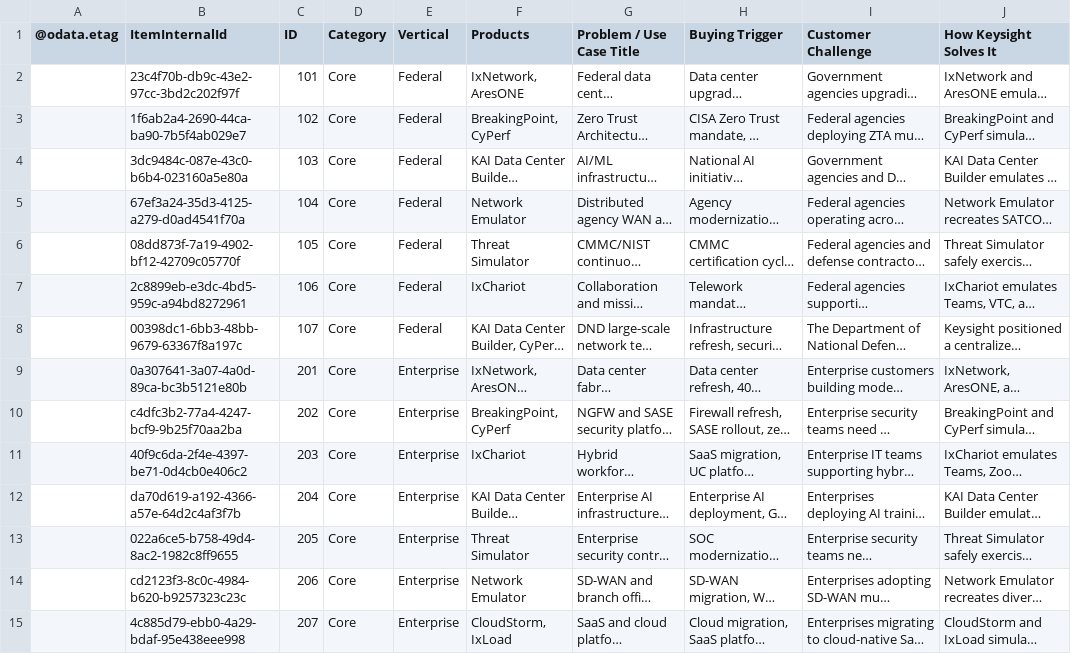
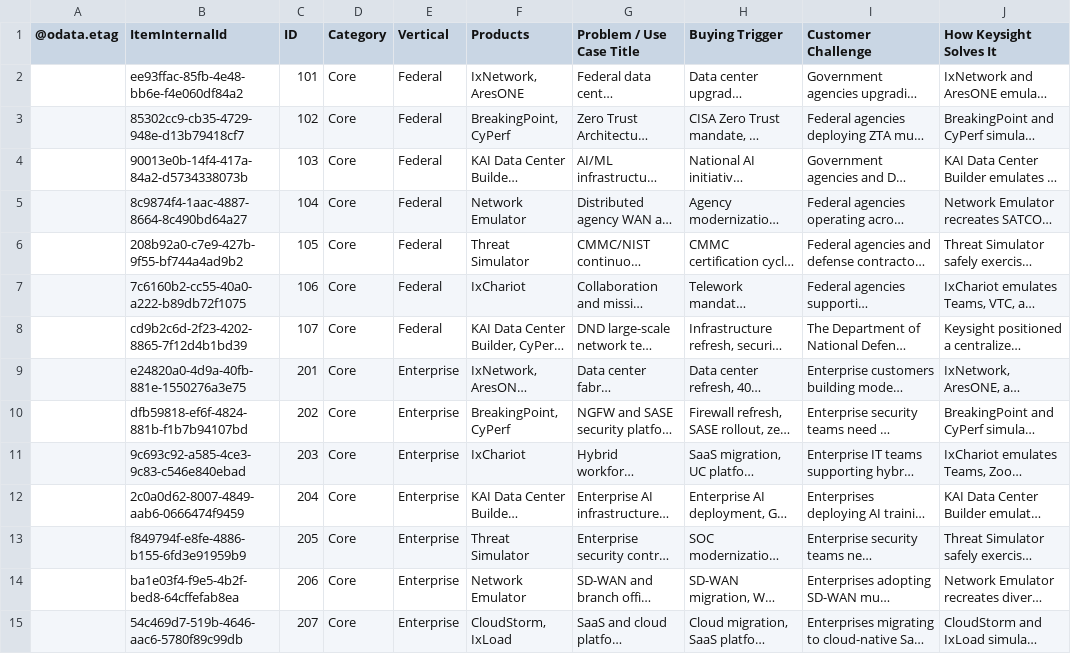
Before and after one commit to sksrinivasan27/keysight-nts-hub-pipeline, a CSV file: data/use_cases.csv, drawn as a sheet; only a part is shown; long unchanged cells end in …; the diff covers the shown part only; the diff names each change by its address in the sheet, - before the commit and + after, or states it on an @@ line.

Commit message:
Auto-update: Excel sync

```diff
--- a/data/use_cases.csv
+++ b/data/use_cases.csv
-B2 (ItemInternalId): 23c4f70b-db9c-43e2-97cc-3bd2c202f97f
+B2 (ItemInternalId): ee93ffac-85fb-4e48-bb6e-f4e060df84a2
-B3 (ItemInternalId): 1f6ab2a4-2690-44ca-ba90-7b5f4ab029e7
+B3 (ItemInternalId): 85302cc9-cb35-4729-948e-d13b79418cf7
-B4 (ItemInternalId): 3dc9484c-087e-43c0-b6b4-023160a5e80a
+B4 (ItemInternalId): 90013e0b-14f4-417a-84a2-d5734338073b
-B5 (ItemInternalId): 67ef3a24-35d3-4125-a279-d0ad4541f70a
+B5 (ItemInternalId): 8c9874f4-1aac-4887-8664-8c490bd64a27
-B6 (ItemInternalId): 08dd873f-7a19-4902-bf12-42709c05770f
+B6 (ItemInternalId): 208b92a0-c7e9-427b-9f55-bf744a4ad9b2
-B7 (ItemInternalId): 2c8899eb-e3dc-4bd5-959c-a94bd8272961
+B7 (ItemInternalId): 7c6160b2-cc55-40a0-a222-b89db72f1075
-B8 (ItemInternalId): 00398dc1-6bb3-48bb-9679-63367f8a197c
+B8 (ItemInternalId): cd9b2c6d-2f23-4202-8865-7f12d4b1bd39
-B9 (ItemInternalId): 0a307641-3a07-4a0d-89ca-bc3b5121e80b
+B9 (ItemInternalId): e24820a0-4d9a-40fb-881e-1550276a3e75
-B10 (ItemInternalId): c4dfc3b2-77a4-4247-bcf9-9b25f70aa2ba
+B10 (ItemInternalId): dfb59818-ef6f-4824-881b-f1b7b94107bd
-B11 (ItemInternalId): 40f9c6da-2f4e-4397-be71-0d4cb0e406c2
+B11 (ItemInternalId): 9c693c92-a585-4ce3-9c83-c546e840ebad
-B12 (ItemInternalId): da70d619-a192-4366-a57e-64d2c4af3f7b
+B12 (ItemInternalId): 2c0a0d62-8007-4849-aab6-0666474f9459
-B13 (ItemInternalId): 022a6ce5-b758-49d4-8ac2-1982c8ff9655
+B13 (ItemInternalId): f849794f-e8fe-4886-b155-6fd3e91959b9
-B14 (ItemInternalId): cd2123f3-8c0c-4984-b620-b9257323c23c
+B14 (ItemInternalId): ba1e03f4-f9e5-4b2f-bed8-64cffefab8ea
-B15 (ItemInternalId): 4c885d79-ebb0-4a29-bdaf-95e438eee998
+B15 (ItemInternalId): 54c469d7-519b-4646-aac6-5780f89c99db
```
Also changed, not shown: 52 edited cells elsewhere in this file.
